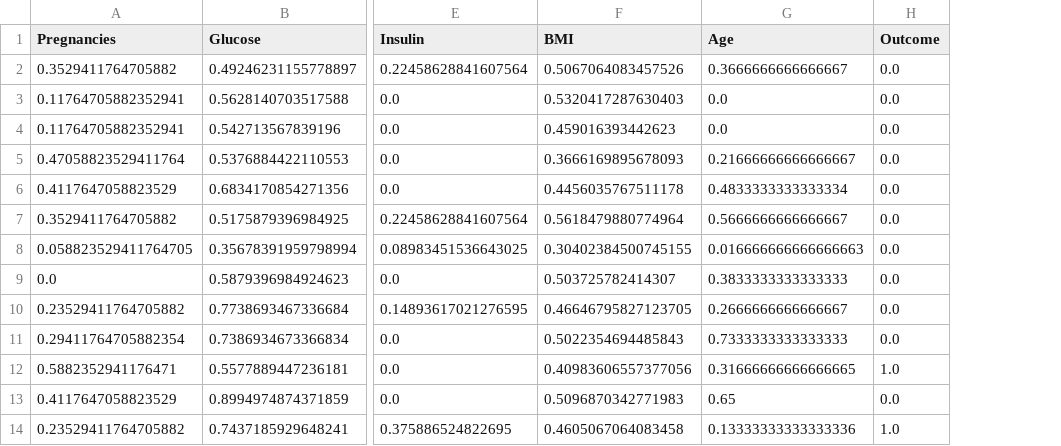
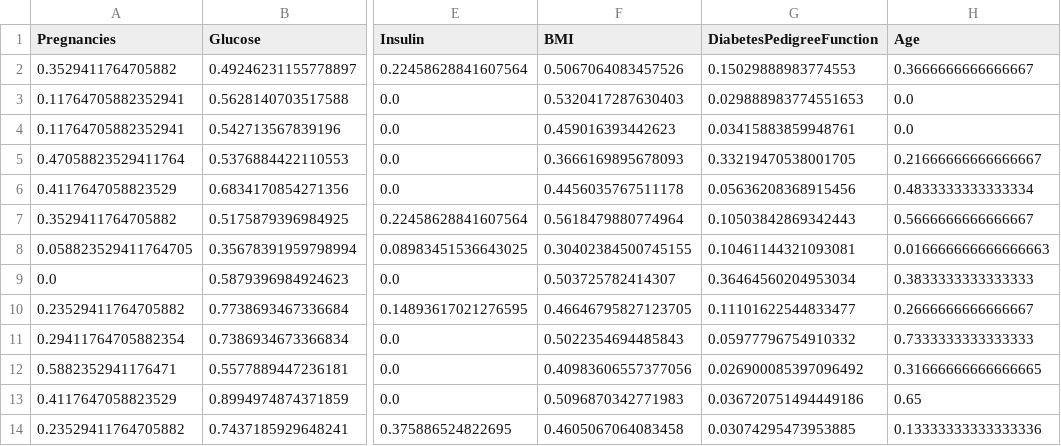
Before and after one commit to FerminRomeroBleda/Fer-romer-predicting-diabetes, a CSV file: data/processed/X_test_with_outliers_minmax_sel.csv, drawn as a sheet; only a part is shown, gaps mark what is left out; removed rows and columns are numbered as before the commit, all else as after; the diff names each change by its address in the sheet, - before the commit and + after, or states it on an @@ line.

```diff
--- a/data/processed/X_test_with_outliers_minmax_sel.csv
+++ b/data/processed/X_test_with_outliers_minmax_sel.csv
+column G (DiabetesPedigreeFunction), rows 2-14: 0.15029888983774553 | 0.029888983774551653 | 0.03415883859948761 | 0.33219470538001705 | 0.05636208368915456 | 0.10503842869342443 | 0.10461144321093081 | 0.36464560204953034 | 0.11101622544833477 | 0.05977796754910332 | 0.026900085397096492 | 0.036720751494449186 | 0.03074295473953885
-column H (Outcome), rows 2-14: 0.0 | 0.0 | 0.0 | 0.0 | 0.0 | 0.0 | 0.0 | 0.0 | 0.0 | 0.0 | 1.0 | 0.0 | 1.0
```
Also changed, not shown: data/processed/X_test_without_outliers_minmax_sel.csv, data/processed/X_train_with_outliers_sel.csv, 18 other files.
